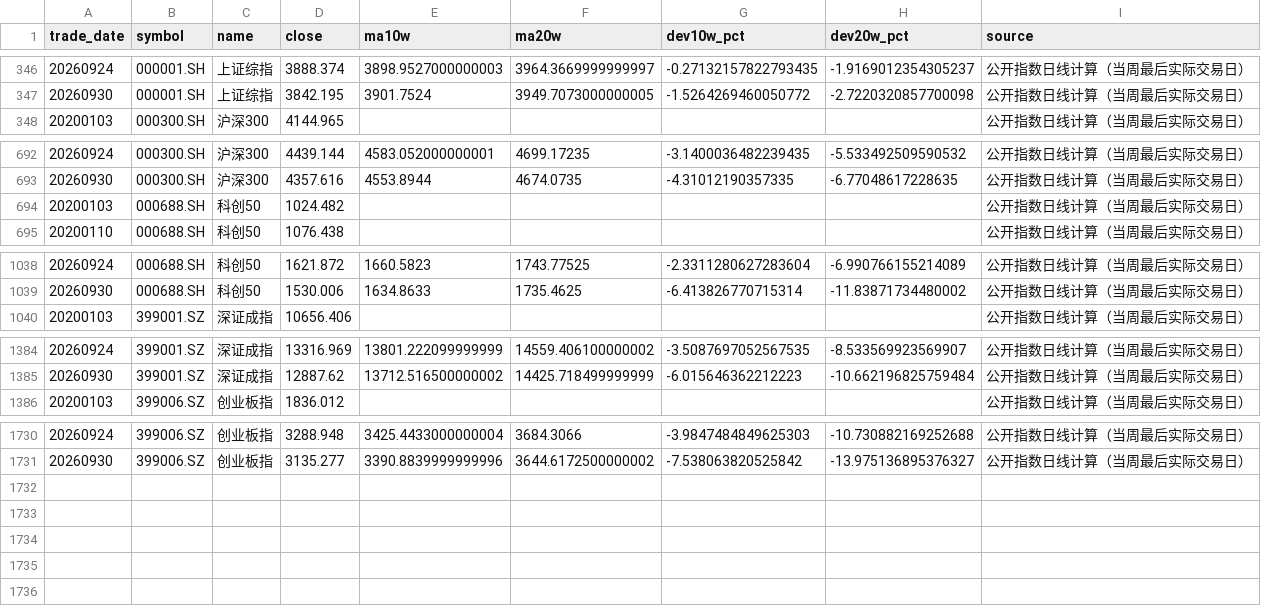
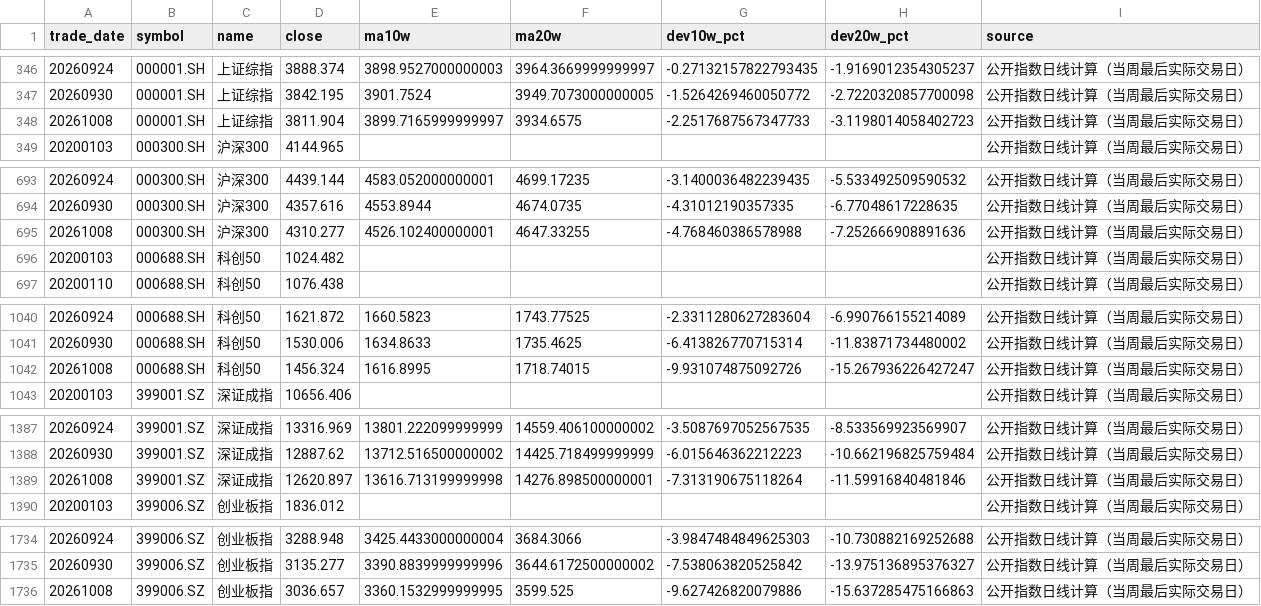
Before and after one commit to littlepeachh/macroscope-dashboard-v6, a CSV file: data/deviation.csv, drawn as a sheet; only a part is shown, gaps mark what is left out; the diff names each change by its address in the sheet, - before the commit and + after, or states it on an @@ line.

```diff
--- a/data/deviation.csv
+++ b/data/deviation.csv
+row 348: 20261008 | 000001.SH | 上证综指 | 3811.904 | 3899.7165999999997 | 3934.6575 | -2.2517687567347733 | -3.1198014058402723 | 公开指数日线计算（当周最后实际交易日）
+row 695: 20261008 | 000300.SH | 沪深300 | 4310.277 | 4526.102400000001 | 4647.33255 | -4.768460386578988 | -7.252666908891636 | 公开指数日线计算（当周最后实际交易日）
+row 1042: 20261008 | 000688.SH | 科创50 | 1456.324 | 1616.8995 | 1718.74015 | -9.931074875092726 | -15.267936226427247 | 公开指数日线计算（当周最后实际交易日）
+row 1389: 20261008 | 399001.SZ | 深证成指 | 12620.897 | 13616.713199999998 | 14276.898500000001 | -7.313190675118264 | -11.59916840481846 | 公开指数日线计算（当周最后实际交易日）
+row 1736: 20261008 | 399006.SZ | 创业板指 | 3036.657 | 3360.1532999999995 | 3599.525 | -9.627426820079886 | -15.637285475166863 | 公开指数日线计算（当周最后实际交易日）
```
Also changed, not shown: data/breadth.csv, data/crowding.csv, 6 other files.
